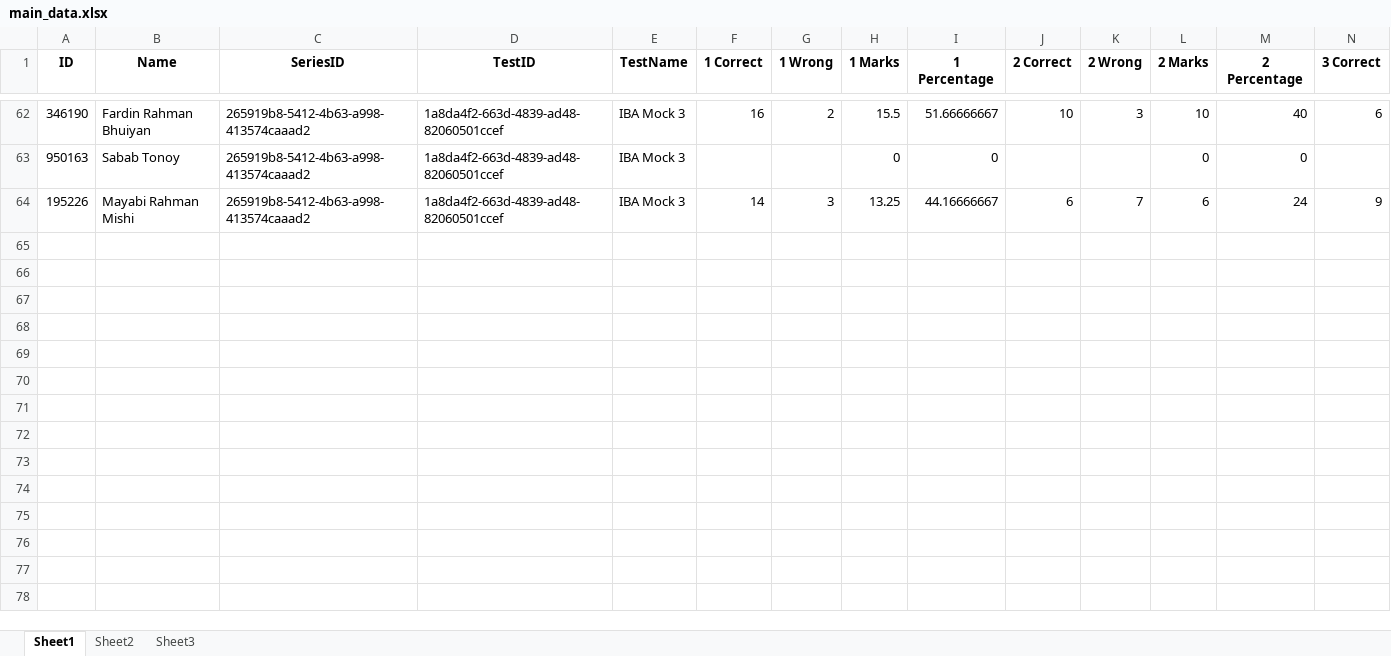
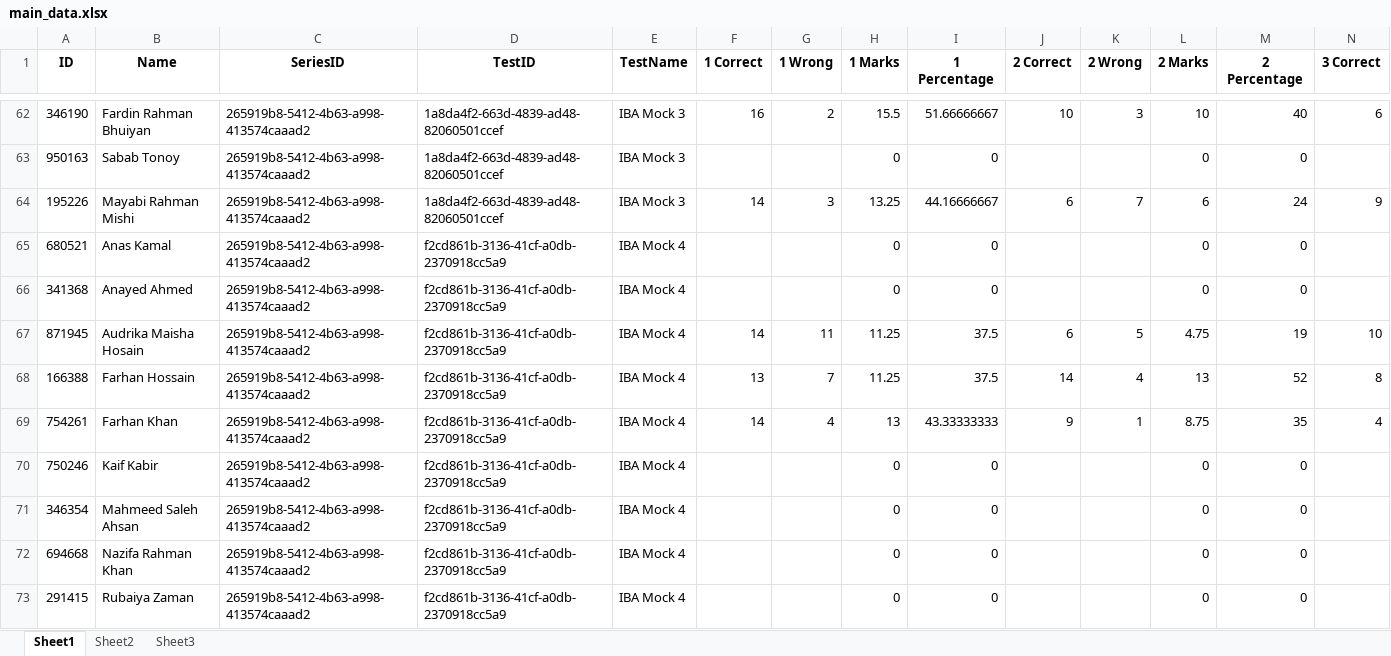
Before and after one commit to Ahnafahad/test-analysis-results, an Excel workbook: data/main_data.xlsx, sheet Sheet1, drawn as a sheet; only a part is shown, gaps mark what is left out; values as stored, in another font and other column widths than the file's, no borders; rows hold the shown columns only; the diff covers the shown part only; the diff names each change by its address in the sheet, - before the commit and + after, or states it on an @@ line.

```diff
--- a/data/main_data.xlsx (sheet Sheet1)
+++ b/data/main_data.xlsx (sheet Sheet1)
+row 65: 680521 | Anas Kamal | 265919b8-5412-4b63-a998-413574caaad2 | f2cd861b-3136-41cf-a0db-2370918cc5a9 | IBA Mock 4 |  |  | 0 | 0 |  |  | 0 | 0
+row 66: 341368 | Anayed Ahmed | 265919b8-5412-4b63-a998-413574caaad2 | f2cd861b-3136-41cf-a0db-2370918cc5a9 | IBA Mock 4 |  |  | 0 | 0 |  |  | 0 | 0
+row 67: 871945 | Audrika Maisha Hosain | 265919b8-5412-4b63-a998-413574caaad2 | f2cd861b-3136-41cf-a0db-2370918cc5a9 | IBA Mock 4 | 14 | 11 | 11.25 | 37.5 | 6 | 5 | 4.75 | 19 | 10
+row 68: 166388 | Farhan Hossain | 265919b8-5412-4b63-a998-413574caaad2 | f2cd861b-3136-41cf-a0db-2370918cc5a9 | IBA Mock 4 | 13 | 7 | 11.25 | 37.5 | 14 | 4 | 13 | 52 | 8
+row 69: 754261 | Farhan Khan | 265919b8-5412-4b63-a998-413574caaad2 | f2cd861b-3136-41cf-a0db-2370918cc5a9 | IBA Mock 4 | 14 | 4 | 13 | 43.33333333 | 9 | 1 | 8.75 | 35 | 4
+row 70: 750246 | Kaif Kabir | 265919b8-5412-4b63-a998-413574caaad2 | f2cd861b-3136-41cf-a0db-2370918cc5a9 | IBA Mock 4 |  |  | 0 | 0 |  |  | 0 | 0
+row 71: 346354 | Mahmeed Saleh Ahsan | 265919b8-5412-4b63-a998-413574caaad2 | f2cd861b-3136-41cf-a0db-2370918cc5a9 | IBA Mock 4 |  |  | 0 | 0 |  |  | 0 | 0
+row 72: 694668 | Nazifa Rahman Khan | 265919b8-5412-4b63-a998-413574caaad2 | f2cd861b-3136-41cf-a0db-2370918cc5a9 | IBA Mock 4 |  |  | 0 | 0 |  |  | 0 | 0
+row 73: 291415 | Rubaiya Zaman | 265919b8-5412-4b63-a998-413574caaad2 | f2cd861b-3136-41cf-a0db-2370918cc5a9 | IBA Mock 4 |  |  | 0 | 0 |  |  | 0 | 0
```
Also changed, not shown: 33 added rows elsewhere in this sheet, sheet Sheet3, sheet Sheet2, data/temp_upload.xlsx, 5 other files.
